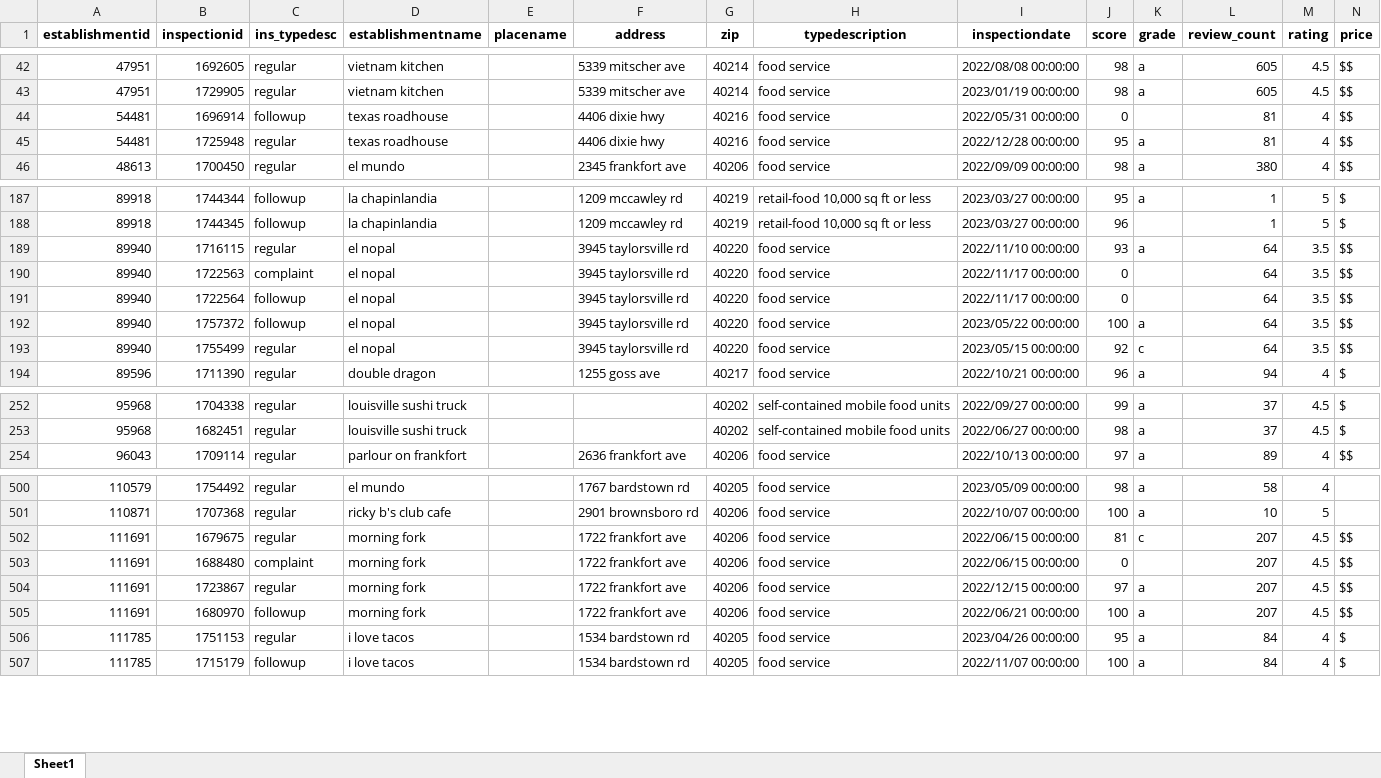
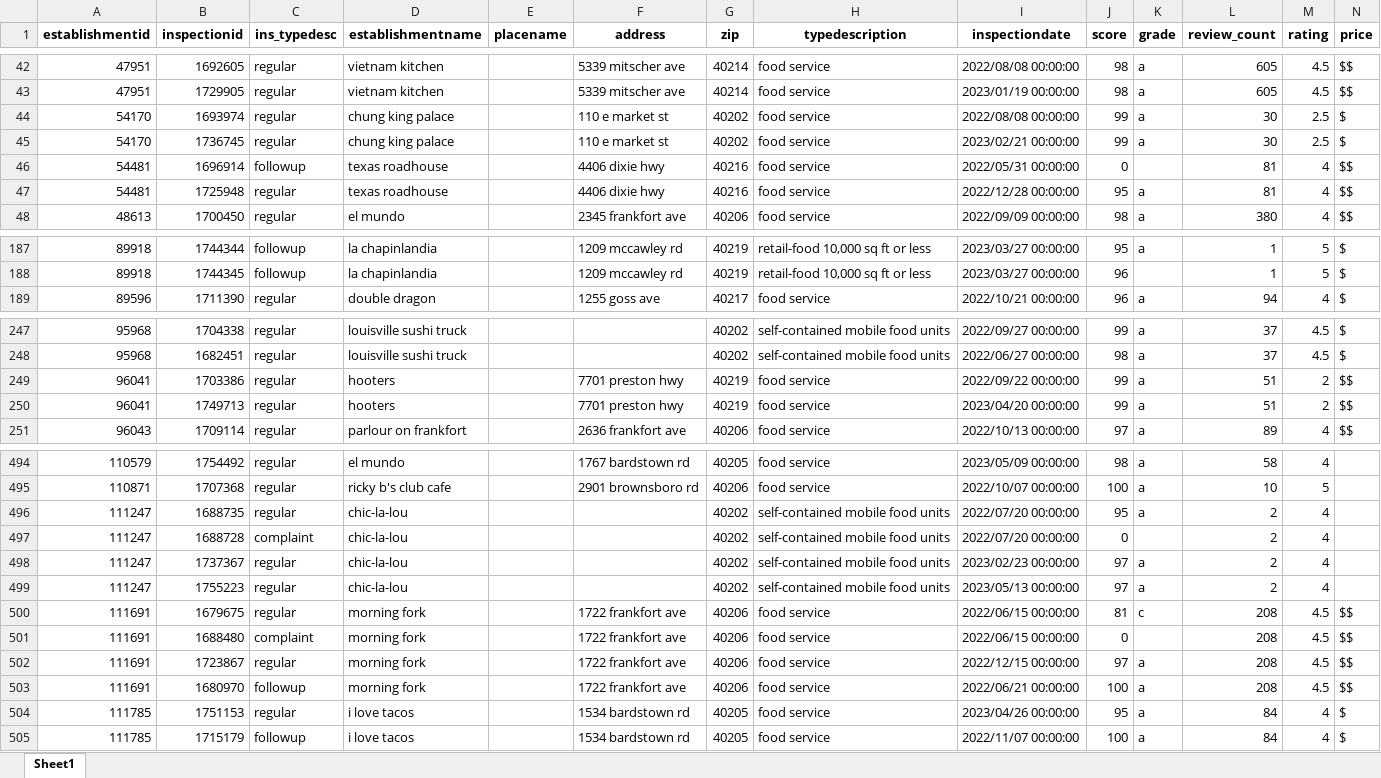
Before and after one commit to mary-vo/inspection, an Excel workbook: merged_output.xlsx, sheet Sheet1, drawn as a sheet; only a part is shown, gaps mark what is left out; values as stored, in another font and other column widths than the file's, no borders; removed rows and columns are numbered as before the commit, all else as after; the diff covers the shown part only; the diff names each change by its address in the sheet, - before the commit and + after, or states it on an @@ line.

```diff
--- a/merged_output.xlsx (sheet Sheet1)
+++ b/merged_output.xlsx (sheet Sheet1)
+row 44: 54170 | 1693974 | regular | chung king palace |  | 110 e market st | 40202 | food service | 2022/08/08 00:00:00 | 99 | a | 30 | 2.5 | $
+row 45: 54170 | 1736745 | regular | chung king palace |  | 110 e market st | 40202 | food service | 2023/02/21 00:00:00 | 99 | a | 30 | 2.5 | $
-row 189: 89940 | 1716115 | regular | el nopal |  | 3945 taylorsville rd | 40220 | food service | 2022/11/10 00:00:00 | 93 | a | 64 | 3.5 | $$
-row 190: 89940 | 1722563 | complaint | el nopal |  | 3945 taylorsville rd | 40220 | food service | 2022/11/17 00:00:00 | 0 |  | 64 | 3.5 | $$
-row 191: 89940 | 1722564 | followup | el nopal |  | 3945 taylorsville rd | 40220 | food service | 2022/11/17 00:00:00 | 0 |  | 64 | 3.5 | $$
-row 192: 89940 | 1757372 | followup | el nopal |  | 3945 taylorsville rd | 40220 | food service | 2023/05/22 00:00:00 | 100 | a | 64 | 3.5 | $$
-row 193: 89940 | 1755499 | regular | el nopal |  | 3945 taylorsville rd | 40220 | food service | 2023/05/15 00:00:00 | 92 | c | 64 | 3.5 | $$
+row 249: 96041 | 1703386 | regular | hooters |  | 7701 preston hwy | 40219 | food service | 2022/09/22 00:00:00 | 99 | a | 51 | 2 | $$
+row 250: 96041 | 1749713 | regular | hooters |  | 7701 preston hwy | 40219 | food service | 2023/04/20 00:00:00 | 99 | a | 51 | 2 | $$
+row 496: 111247 | 1688735 | regular | chic-la-lou |  |  | 40202 | self-contained mobile food units | 2022/07/20 00:00:00 | 95 | a | 2 | 4
+row 497: 111247 | 1688728 | complaint | chic-la-lou |  |  | 40202 | self-contained mobile food units | 2022/07/20 00:00:00 | 0 |  | 2 | 4
+row 498: 111247 | 1737367 | regular | chic-la-lou |  |  | 40202 | self-contained mobile food units | 2023/02/23 00:00:00 | 97 | a | 2 | 4
+row 499: 111247 | 1755223 | regular | chic-la-lou |  |  | 40202 | self-contained mobile food units | 2023/05/13 00:00:00 | 97 | a | 2 | 4
-L500:L503 (review_count): 207
+L500:L503 (review_count): 208
```
Also changed, not shown: 9 removed rows and 31 edited cells elsewhere in this sheet, merged_output_masked.xlsx, yelp_places.xlsx, 1 other file.
